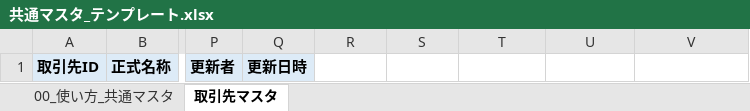
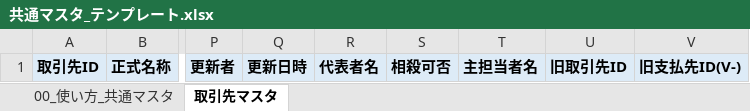
Before and after one commit to ai-osi-uri/ai-osi-uri-public, an Excel workbook: plugins/osi-finance/assets/templates/共通マスタ_テンプレート.xlsx, sheet 取引先マスタ, drawn as a sheet; only a part is shown, gaps mark what is left out; values as stored, in another font and other column widths than the file's, no borders; the diff names each change by its address in the sheet, - before the commit and + after, or states it on an @@ line.

```diff
--- a/plugins/osi-finance/assets/templates/共通マスタ_テンプレート.xlsx (sheet 取引先マスタ)
+++ b/plugins/osi-finance/assets/templates/共通マスタ_テンプレート.xlsx (sheet 取引先マスタ)
-R1: (empty)
+R1: 代表者名
-R1:V1 fill: none
+R1:V1 fill: #DDEBF7
-S1: (empty)
+S1: 相殺可否
-T1: (empty)
+T1: 主担当者名
-U1: (empty)
+U1: 旧取引先ID
-V1: (empty)
+V1: 旧支払先ID(V-)
```
Also changed, not shown: plugins/osi-finance/assets/templates/仕訳台帳_テンプレート.xlsx, plugins/osi-finance/assets/templates/支払管理台帳_テンプレート.xlsx, 4 other files.
